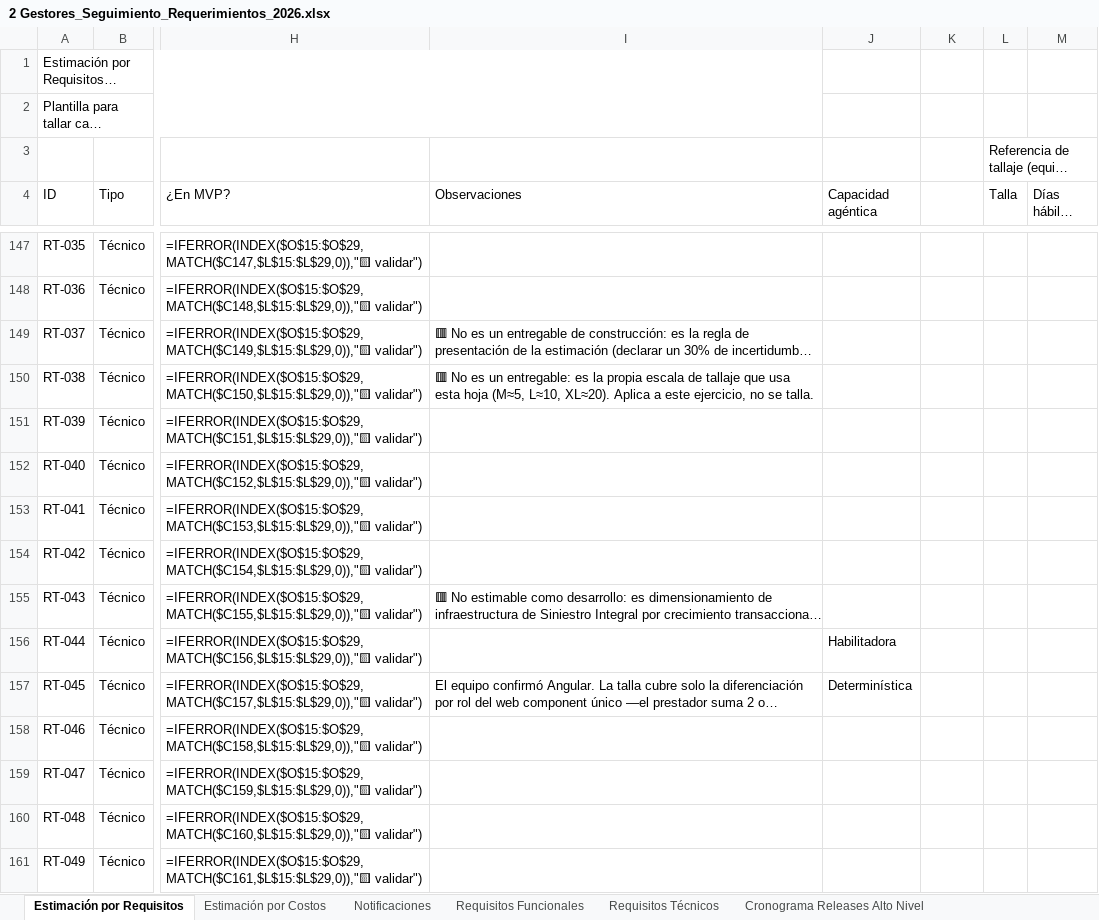
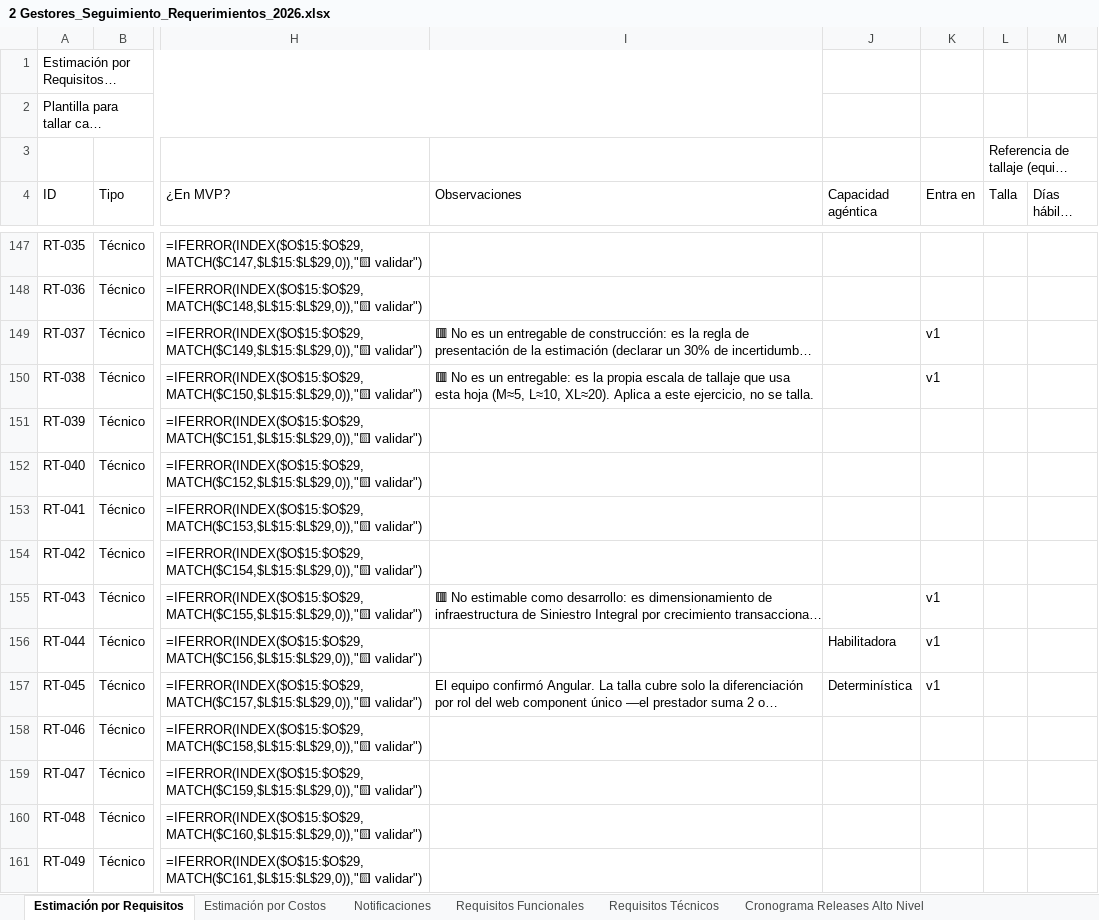
Before and after one commit to didierfrancogomez/propuestas, an Excel workbook: SURA/gestores-sura/estimacin mvp/v2/2 Gestores_Seguimiento_Requerimientos_2026.xlsx, sheet Estimación por Requisitos, drawn as a sheet; only a part is shown, gaps mark what is left out; long unchanged cells end in …; values as stored, in another font and other column widths than the file's, no cell formats; formulas without a stored value are shown as written; the diff covers the shown part only; the diff names each change by its address in the sheet, - before the commit and + after, or states it on an @@ line.

```diff
--- a/SURA/gestores-sura/estimacin mvp/v2/2 Gestores_Seguimiento_Requerimientos_2026.xlsx (sheet Estimación por Requisitos)
+++ b/SURA/gestores-sura/estimacin mvp/v2/2 Gestores_Seguimiento_Requerimientos_2026.xlsx (sheet Estimación por Requisitos)
-K4: (empty)
+K4: Entra en
-K149:K150 (Entra en): (empty)
+K149:K150 (Entra en): v1
-K155:K157 (Entra en): (empty)
+K155:K157 (Entra en): v1
```
Also changed, not shown: 9 added rows and 165 edited cells elsewhere in this sheet, cell formats.
